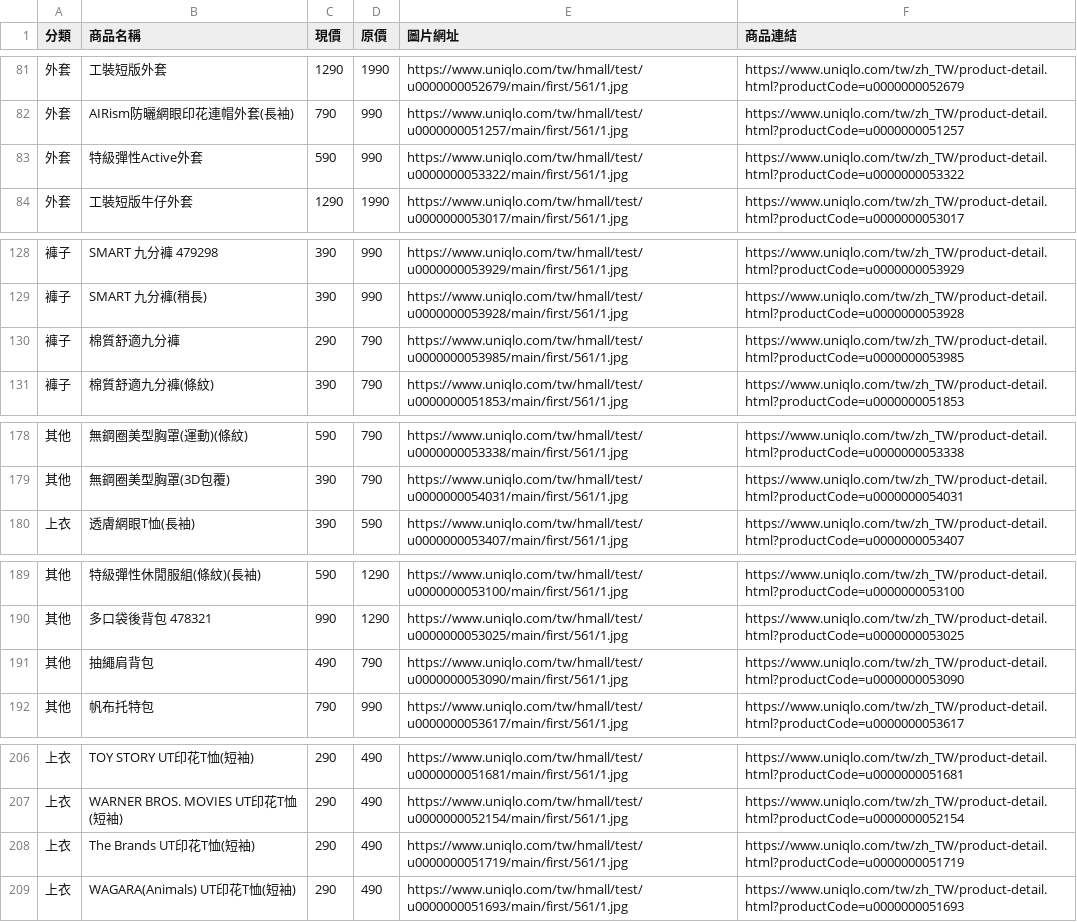
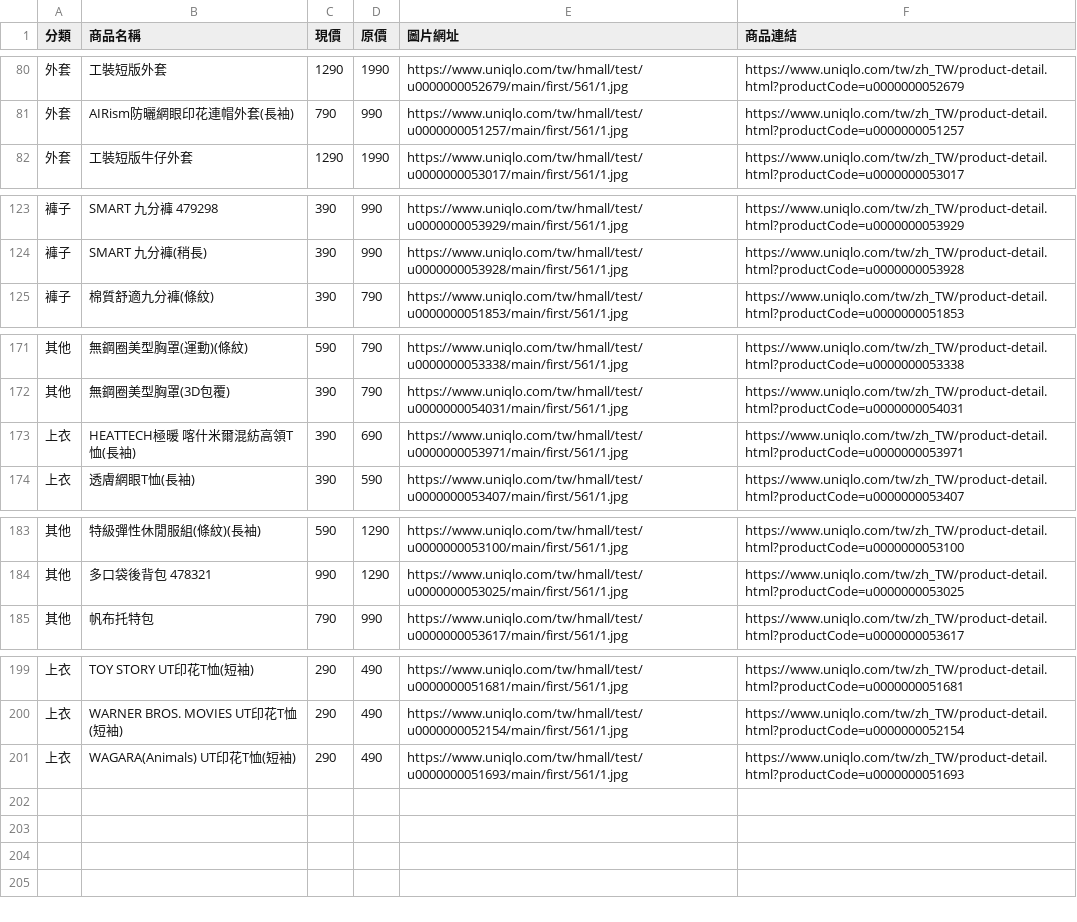
Before and after one commit to mooder16/on-sell-tracker, a CSV file: daily_deals.csv, drawn as a sheet; only a part is shown, gaps mark what is left out; the diff covers the shown part only.

```diff
--- a/daily_deals.csv
+++ b/daily_deals.csv
@@ -82,3 +81,2 @@
 外套,AIRism防曬網眼印花連帽外套(長袖),790,990,https://www.uniqlo.com/tw/hmall/test/u0000000051257/main/first/561/1.jpg,https://www.uniqlo.com/tw/zh_TW/product-detail.html?productCode=u0000000051257
-外套,特級彈性Active外套,590,990,https://www.uniqlo.com/tw/hmall/test/u0000000053322/main/first/561/1.jpg,https://www.uniqlo.com/tw/zh_TW/product-detail.html?productCode=u0000000053322
 外套,工裝短版牛仔外套,1290,1990,https://www.uniqlo.com/tw/hmall/test/u0000000053017/main/first/561/1.jpg,https://www.uniqlo.com/tw/zh_TW/product-detail.html?productCode=u0000000053017
@@ -129,3 +124,2 @@
 褲子,SMART 九分褲(稍長),390,990,https://www.uniqlo.com/tw/hmall/test/u0000000053928/main/first/561/1.jpg,https://www.uniqlo.com/tw/zh_TW/product-detail.html?productCode=u0000000053928
-褲子,棉質舒適九分褲,290,790,https://www.uniqlo.com/tw/hmall/test/u0000000053985/main/first/561/1.jpg,https://www.uniqlo.com/tw/zh_TW/product-detail.html?productCode=u0000000053985
 褲子,棉質舒適九分褲(條紋),390,790,https://www.uniqlo.com/tw/hmall/test/u0000000051853/main/first/561/1.jpg,https://www.uniqlo.com/tw/zh_TW/product-detail.html?productCode=u0000000051853
@@ -179,2 +172,3 @@
 其他,無鋼圈美型胸罩(3D包覆),390,790,https://www.uniqlo.com/tw/hmall/test/u0000000054031/main/first/561/1.jpg,https://www.uniqlo.com/tw/zh_TW/product-detail.html?productCode=u0000000054031
+上衣,HEATTECH極暖 喀什米爾混紡高領T恤(長袖),390,690,https://www.uniqlo.com/tw/hmall/test/u0000000053971/main/first/561/1.jpg,https://www.uniqlo.com/tw/zh_TW/product-detail.html?productCode=u0000000053971
 上衣,透膚網眼T恤(長袖),390,590,https://www.uniqlo.com/tw/hmall/test/u0000000053407/main/first/561/1.jpg,https://www.uniqlo.com/tw/zh_TW/product-detail.html?productCode=u0000000053407
@@ -190,3 +184,2 @@
 其他,多口袋後背包 478321,990,1290,https://www.uniqlo.com/tw/hmall/test/u0000000053025/main/first/561/1.jpg,https://www.uniqlo.com/tw/zh_TW/product-detail.html?productCode=u0000000053025
-其他,抽繩肩背包,490,790,https://www.uniqlo.com/tw/hmall/test/u0000000053090/main/first/561/1.jpg,https://www.uniqlo.com/tw/zh_TW/product-detail.html?productCode=u0000000053090
 其他,帆布托特包,790,990,https://www.uniqlo.com/tw/hmall/test/u0000000053617/main/first/561/1.jpg,https://www.uniqlo.com/tw/zh_TW/product-detail.html?productCode=u0000000053617
@@ -207,3 +200,2 @@
 上衣,WARNER BROS. MOVIES UT印花T恤(短袖),290,490,https://www.uniqlo.com/tw/hmall/test/u0000000052154/main/first/561/1.jpg,https://www.uniqlo.com/tw/zh_TW/product-detail.html?productCode=u0000000052154
-上衣,The Brands UT印花T恤(短袖),290,490,https://www.uniqlo.com/tw/hmall/test/u0000000051719/main/first/561/1.jpg,https://www.uniqlo.com/tw/zh_TW/product-detail.html?productCode=u0000000051719
 上衣,WAGARA(Animals) UT印花T恤(短袖),290,490,https://www.uniqlo.com/tw/hmall/test/u0000000051693/main/first/561/1.jpg,https://www.uniqlo.com/tw/zh_TW/product-detail.html?productCode=u0000000051693
```
Also changed, not shown: 2 added rows and 7 removed rows elsewhere in this file, 5 other files.
